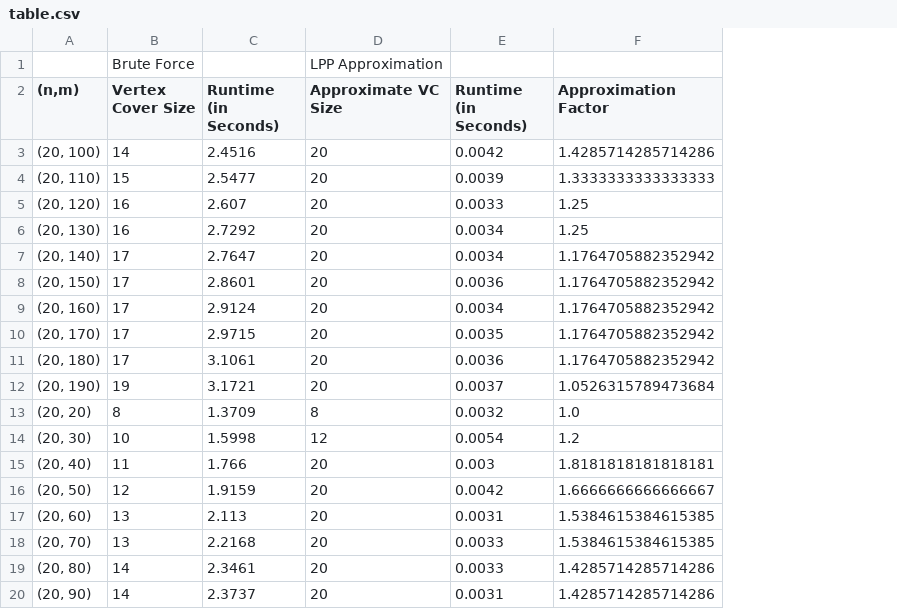
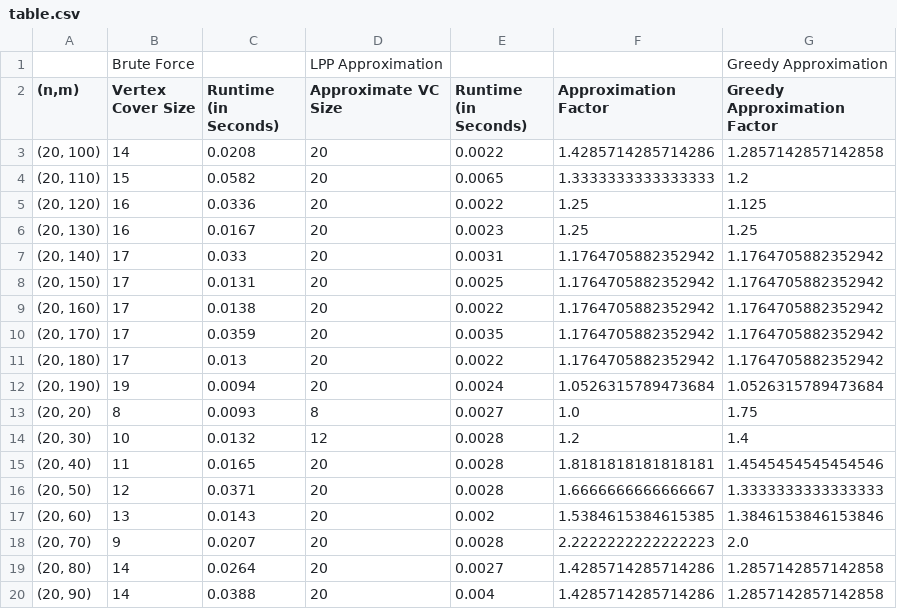
Before and after one commit to vikrant-mcs26-lab/problem4, a CSV file: resources_nodes20/table.csv, drawn as a sheet; the diff names each change by its address in the sheet, - before the commit and + after, or states it on an @@ line.

```diff
--- a/resources_nodes20/table.csv
+++ b/resources_nodes20/table.csv
+column G (Greedy Approximation Factor), row 1: Greedy Approximation; rows 3-20: 1.2857142857142858 | 1.2 | 1.125 | 1.25 | 1.1764705882352942 | 1.1764705882352942 | 1.1764705882352942 | 1.1764705882352942 | 1.1764705882352942 | 1.0526315789473684 | 1.75 | 1.4 | 1.4545454545454546 | 1.3333333333333333 | 1.3846153846153846 | 2.0 | 1.2857142857142858 | 1.2857142857142858
-C3 (Runtime (in Seconds)): 2.4516
+C3 (Runtime (in Seconds)): 0.0208
-E3 (Runtime (in Seconds)): 0.0042
+E3 (Runtime (in Seconds)): 0.0022
-C4 (Runtime (in Seconds)): 2.5477
+C4 (Runtime (in Seconds)): 0.0582
-E4 (Runtime (in Seconds)): 0.0039
+E4 (Runtime (in Seconds)): 0.0065
-C5 (Runtime (in Seconds)): 2.607
+C5 (Runtime (in Seconds)): 0.0336
-E5 (Runtime (in Seconds)): 0.0033
+E5 (Runtime (in Seconds)): 0.0022
-C6 (Runtime (in Seconds)): 2.7292
+C6 (Runtime (in Seconds)): 0.0167
-E6 (Runtime (in Seconds)): 0.0034
+E6 (Runtime (in Seconds)): 0.0023
-C7 (Runtime (in Seconds)): 2.7647
+C7 (Runtime (in Seconds)): 0.033
-E7 (Runtime (in Seconds)): 0.0034
+E7 (Runtime (in Seconds)): 0.0031
-C8 (Runtime (in Seconds)): 2.8601
+C8 (Runtime (in Seconds)): 0.0131
-E8 (Runtime (in Seconds)): 0.0036
+E8 (Runtime (in Seconds)): 0.0025
-C9 (Runtime (in Seconds)): 2.9124
+C9 (Runtime (in Seconds)): 0.0138
-E9 (Runtime (in Seconds)): 0.0034
+E9 (Runtime (in Seconds)): 0.0022
-C10 (Runtime (in Seconds)): 2.9715
+C10 (Runtime (in Seconds)): 0.0359
-C11 (Runtime (in Seconds)): 3.1061
+C11 (Runtime (in Seconds)): 0.013
-E11 (Runtime (in Seconds)): 0.0036
+E11 (Runtime (in Seconds)): 0.0022
-C12 (Runtime (in Seconds)): 3.1721
+C12 (Runtime (in Seconds)): 0.0094
-E12 (Runtime (in Seconds)): 0.0037
+E12 (Runtime (in Seconds)): 0.0024
-C13 (Runtime (in Seconds)): 1.3709
+C13 (Runtime (in Seconds)): 0.0093
-E13 (Runtime (in Seconds)): 0.0032
+E13 (Runtime (in Seconds)): 0.0027
-C14 (Runtime (in Seconds)): 1.5998
+C14 (Runtime (in Seconds)): 0.0132
-E14 (Runtime (in Seconds)): 0.0054
+E14 (Runtime (in Seconds)): 0.0028
-C15 (Runtime (in Seconds)): 1.766
+C15 (Runtime (in Seconds)): 0.0165
-E15 (Runtime (in Seconds)): 0.003
+E15 (Runtime (in Seconds)): 0.0028
-C16 (Runtime (in Seconds)): 1.9159
+C16 (Runtime (in Seconds)): 0.0371
-E16 (Runtime (in Seconds)): 0.0042
+E16 (Runtime (in Seconds)): 0.0028
-C17 (Runtime (in Seconds)): 2.113
+C17 (Runtime (in Seconds)): 0.0143
-E17 (Runtime (in Seconds)): 0.0031
+E17 (Runtime (in Seconds)): 0.002
-B18 (Vertex Cover Size): 13
+B18 (Vertex Cover Size): 9
-C18 (Runtime (in Seconds)): 2.2168
+C18 (Runtime (in Seconds)): 0.0207
-E18 (Runtime (in Seconds)): 0.0033
+E18 (Runtime (in Seconds)): 0.0028
-F18 (Approximation Factor): 1.5384615384615385
+F18 (Approximation Factor): 2.2222222222222223
-C19 (Runtime (in Seconds)): 2.3461
+C19 (Runtime (in Seconds)): 0.0264
-E19 (Runtime (in Seconds)): 0.0033
+E19 (Runtime (in Seconds)): 0.0027
-C20 (Runtime (in Seconds)): 2.3737
+C20 (Runtime (in Seconds)): 0.0388
-E20 (Runtime (in Seconds)): 0.0031
+E20 (Runtime (in Seconds)): 0.004
```
Also changed, not shown: resources_nodes10/table.csv, 54 other files.
